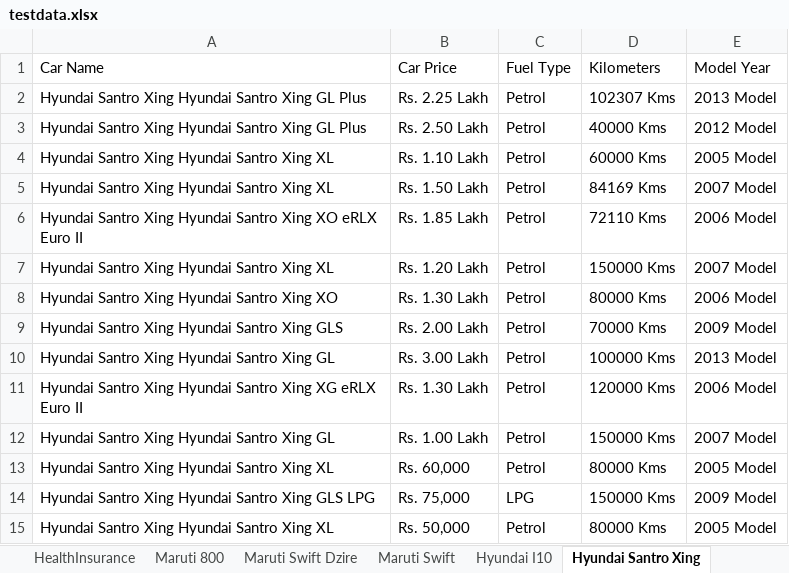
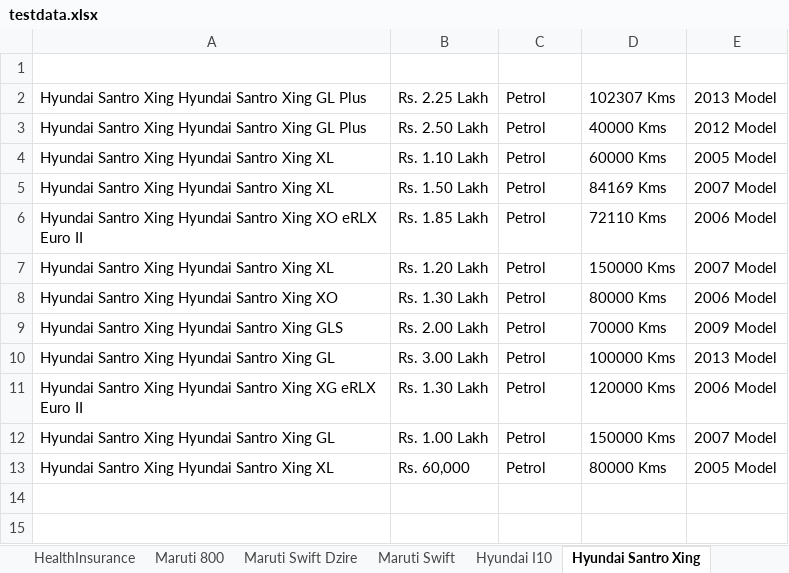
Before and after one commit to anandkumar01/Hackathon_Project, an Excel workbook: target/test-classes/testdata.xlsx, sheet Hyundai Santro Xing, drawn as a sheet; values as stored, in another font and other column widths than the file's, no borders; the diff names each change by its address in the sheet, - before the commit and + after, or states it on an @@ line.

Commit message:
Header style for popular car model details fixed

```diff
--- a/target/test-classes/testdata.xlsx (sheet Hyundai Santro Xing)
+++ b/target/test-classes/testdata.xlsx (sheet Hyundai Santro Xing)
-A1:E1 text colour: black
+A1:E1 text colour: #FFFFFF
-row 14: Hyundai Santro Xing Hyundai Santro Xing GLS LPG | Rs. 75,000 | LPG | 150000 Kms | 2009 Model
-row 15: Hyundai Santro Xing Hyundai Santro Xing XL | Rs. 50,000 | Petrol | 80000 Kms | 2005 Model
```
Also changed, not shown: sheet Hyundai I10, sheet Maruti Swift, sheet CarDetails, sheet HealthInsurance, sheet BikeDetails, sheet Honda City, 5 more sheets, 13 other files.
